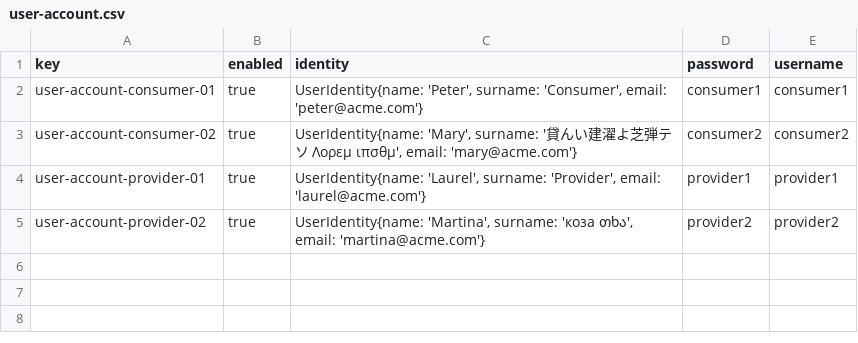
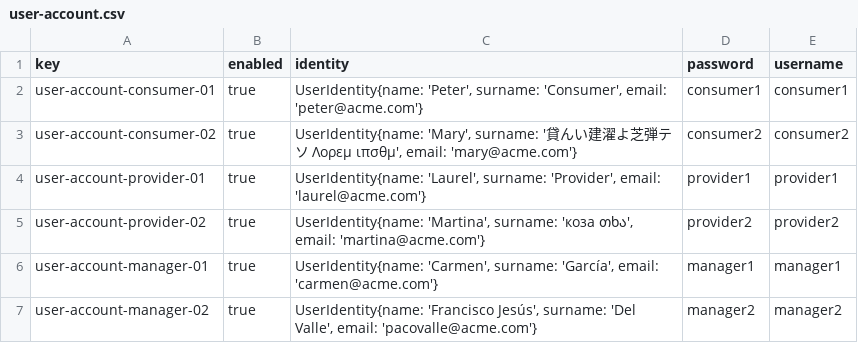
Before and after one commit to maryycarrera/Acme-SF-D04, a CSV file: src/main/webapp/WEB-INF/resources/sample-data/user-account.csv, drawn as a sheet.

Commit message:
Task 034 - Manager sample data
Credenciales para los managers creadas para el launcher populator#sample

```diff
--- a/src/main/webapp/WEB-INF/resources/sample-data/user-account.csv
+++ b/src/main/webapp/WEB-INF/resources/sample-data/user-account.csv
@@ -5 +5,3 @@ user-account-provider-01,true,"UserIdentity{name: 'Laurel', surname: 'Provider',
 user-account-provider-02,true,"UserIdentity{name: 'Martina', surname: 'коза თხა', email: 'martina@acme.com'}",provider2,provider2
+user-account-manager-01,true,"UserIdentity{name: 'Carmen', surname: 'García', email: 'carmen@acme.com'}",manager1,manager1
+user-account-manager-02,true,"UserIdentity{name: 'Francisco Jesús', surname: 'Del Valle', email: 'pacovalle@acme.com'}",manager2,manager2
```
Also changed, not shown: 1 other file.
